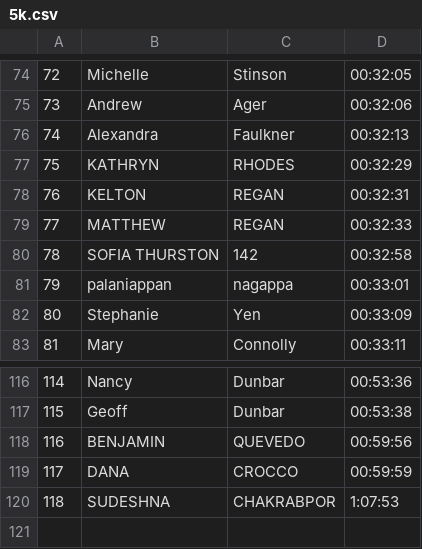
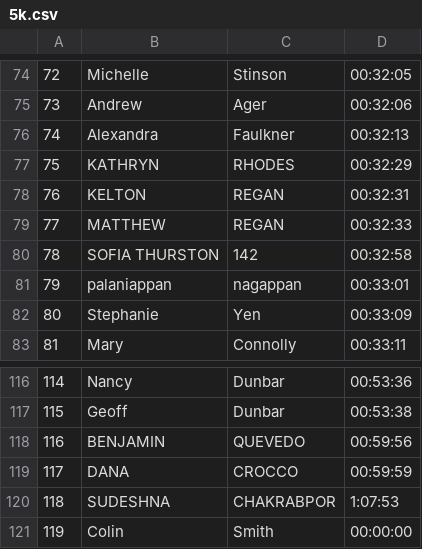
Before and after one commit to michaelmusty/UVRS2022, a CSV file: input_data/race_data/08_TurkeyTrot_10k_20221120/5k.csv, drawn as a sheet; only a part is shown, gaps mark what is left out.

```diff
--- a/input_data/race_data/08_TurkeyTrot_10k_20221120/5k.csv
+++ b/input_data/race_data/08_TurkeyTrot_10k_20221120/5k.csv
@@ -80,3 +80,3 @@
 78,SOFIA THURSTON,142,00:32:58
-79,palaniappan,nagappa,00:33:01
+79,palaniappan,nagappan,00:33:01
 80,Stephanie,Yen,00:33:09
@@ -120 +120,2 @@
 118,SUDESHNA,CHAKRABPOR,1:07:53
+119,Colin,Smith,00:00:00
```
Also changed, not shown: input_data/race_data/08_TurkeyTrot_10k_20221120/10k.csv, output_data/tables/df_20221123195344.csv, 5 other files.
